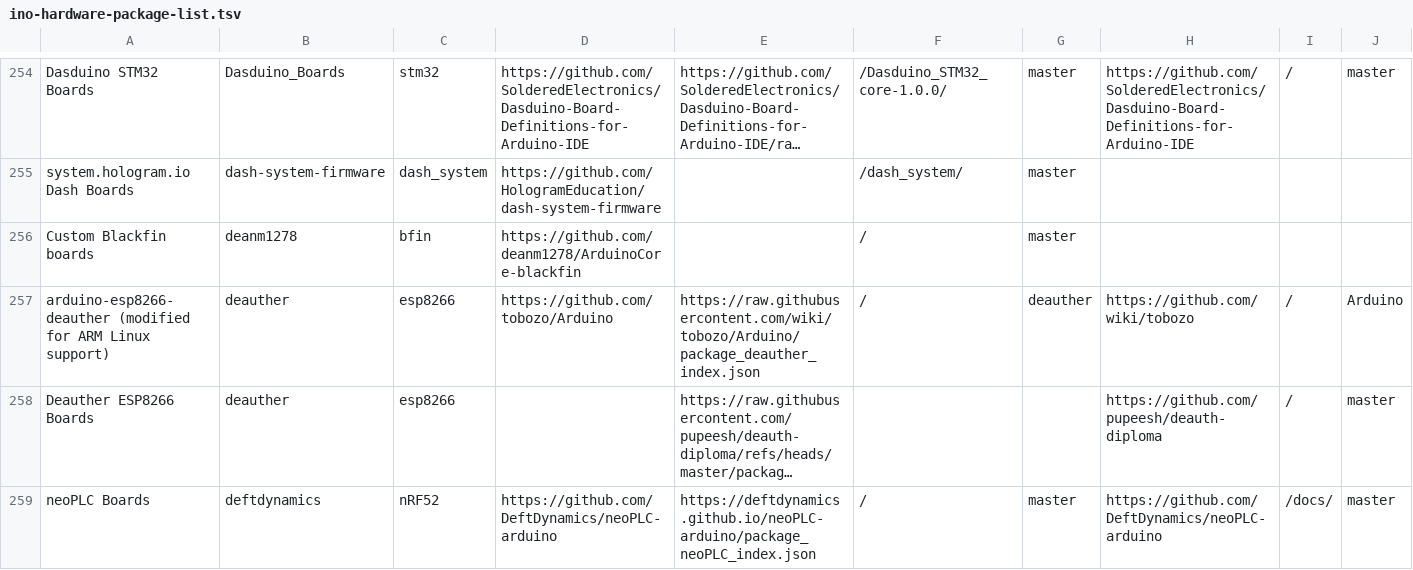
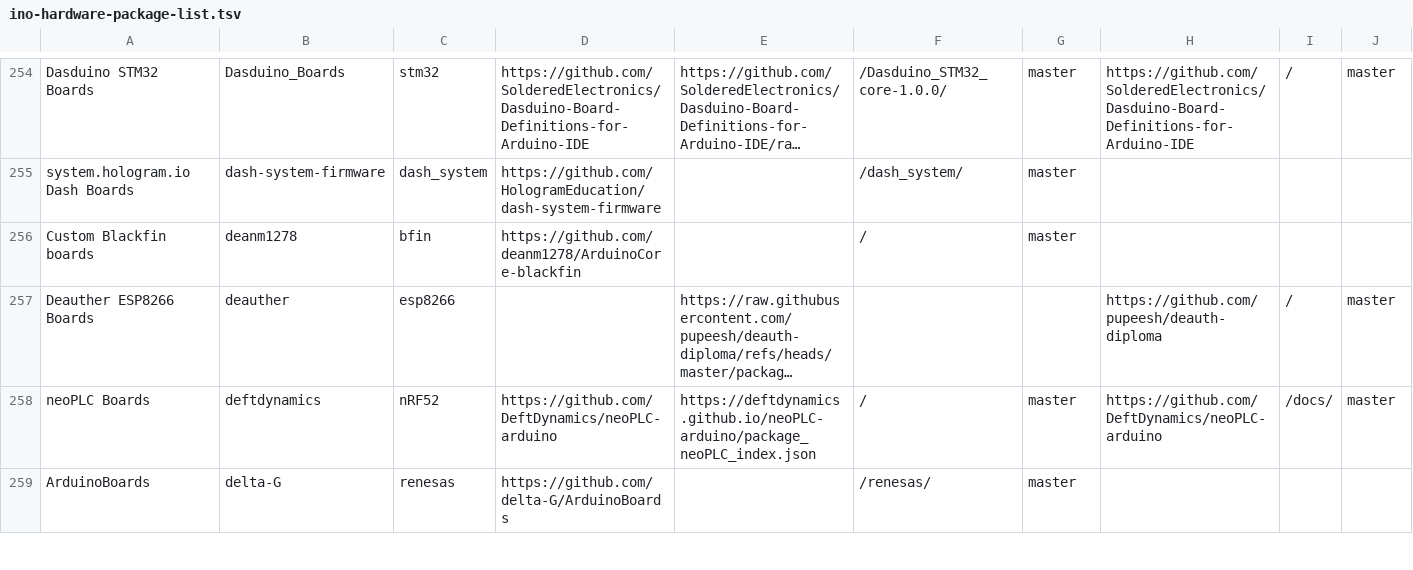
Before and after one commit to per1234/inoplatforms, a TSV file: ino-hardware-package-list.tsv, drawn as a sheet; only a part is shown, gaps mark what is left out; the shorter side is filled out with more unchanged rows; long unchanged cells end in …; rows hold the shown columns only; the diff names each change by its address in the sheet, - before the commit and + after, or states it on an @@ line.

Commit message:
Remove obsolete `deauther:esp8266` fork
Per the information in the project wiki, this fork is now superfluous to the upstream.

```diff
--- a/ino-hardware-package-list.tsv
+++ b/ino-hardware-package-list.tsv
-row 257: arduino-esp8266-deauther (modified for ARM Linux support) | deauther | esp8266 | https://github.com/tobozo/Arduino | https://raw.githubusercontent.com/wiki/tobozo/Arduino/package_deauther_index.json | / | deauther | https://github.com/wiki/tobozo | / | Arduino
```
